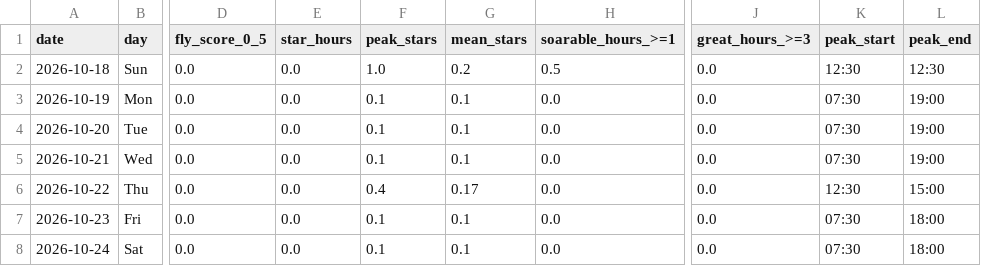
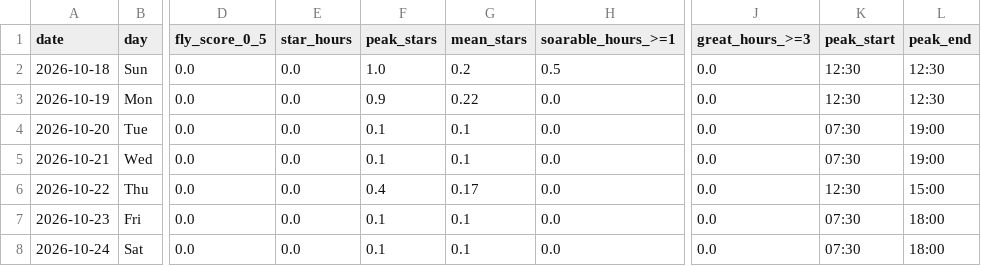
Before and after one commit to kitebuggy/rasp-cambridge, a CSV file: public/charts/summary.csv, drawn as a sheet; only a part is shown, gaps mark what is left out; the diff names each change by its address in the sheet, - before the commit and + after, or states it on an @@ line.

```diff
--- a/public/charts/summary.csv
+++ b/public/charts/summary.csv
-F3 (peak_stars): 0.1
+F3 (peak_stars): 0.9
-G3 (mean_stars): 0.1
+G3 (mean_stars): 0.22
-K3 (peak_start): 07:30
+K3 (peak_start): 12:30
-L3 (peak_end): 19:00
+L3 (peak_end): 12:30
```
Also changed, not shown: public/charts/halfhour.csv, 1 other file.
